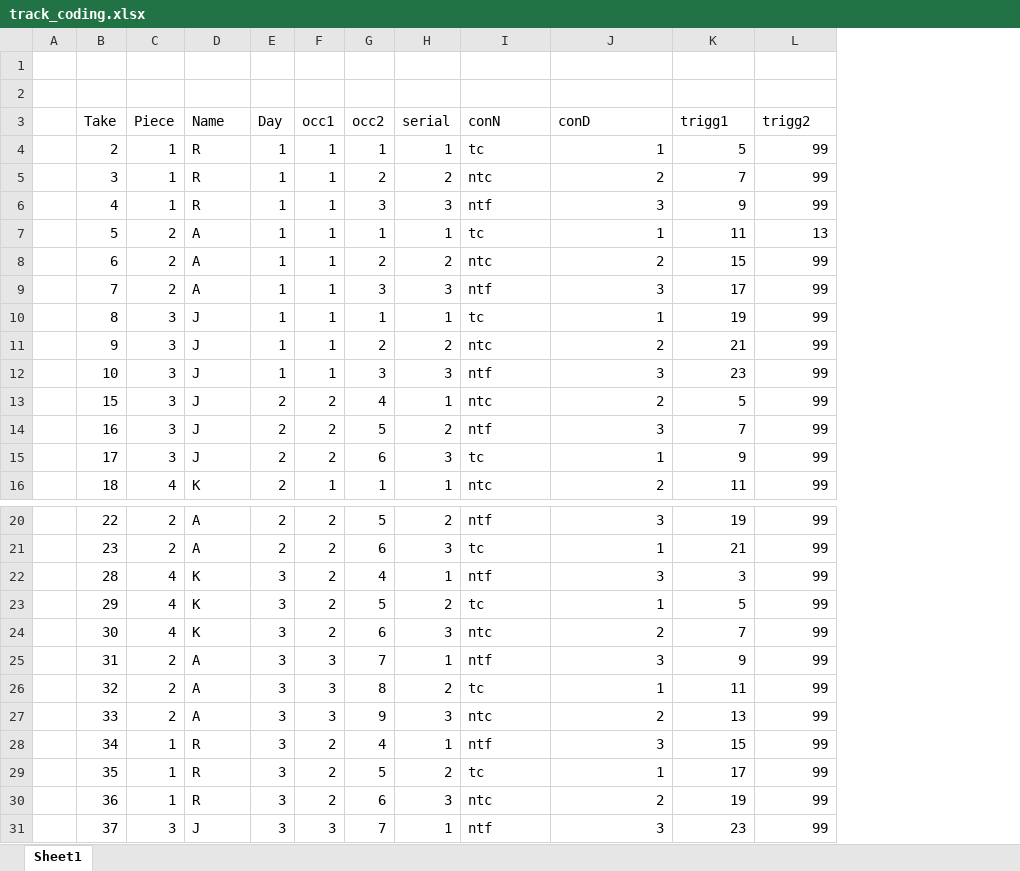
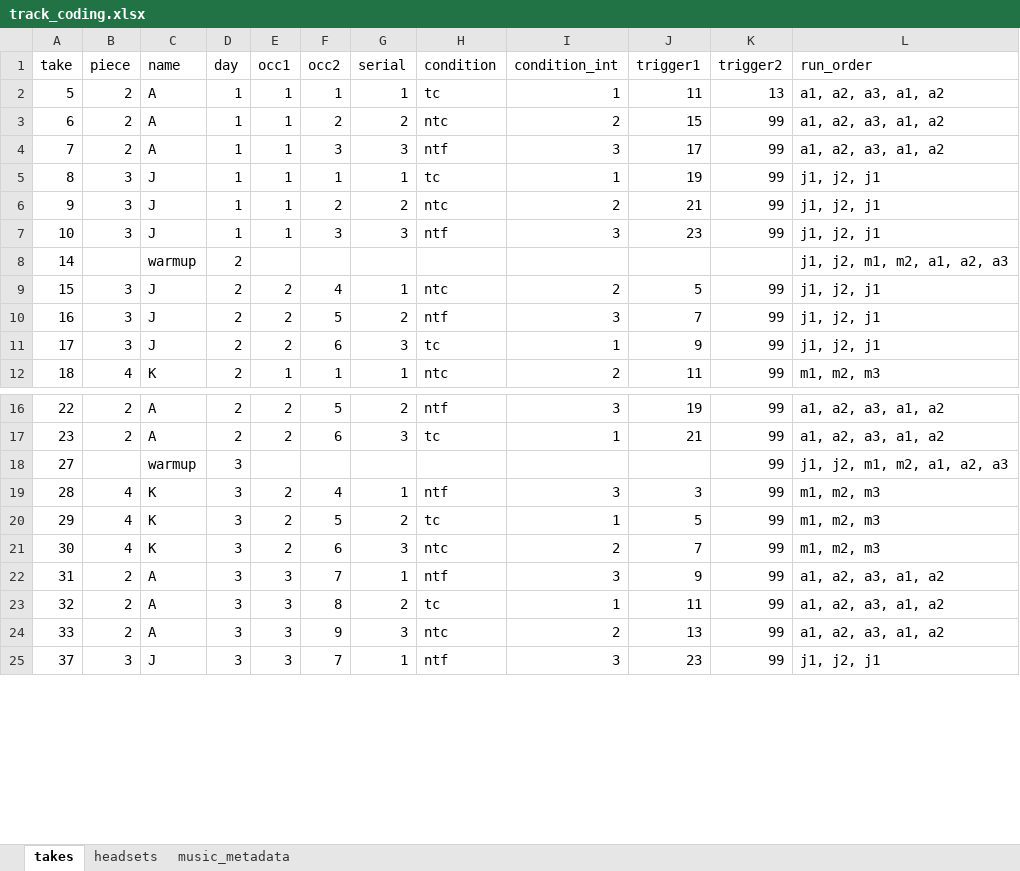
Before and after one commit to klausfrieler/cut_circle_voice_data, an Excel workbook: data/track_coding.xlsx, sheet takes, drawn as a sheet; only a part is shown, gaps mark what is left out; values as stored, in another font and other column widths than the file's, no borders; removed rows and columns are numbered as before the commit, all else as after; the diff names each change by its address in the sheet, - before the commit and + after, or states it on an @@ line.

Commit message:
Cleaned up and extended coding data

```diff
--- a/data/track_coding.xlsx (sheet takes)
+++ b/data/track_coding.xlsx (sheet takes)
-sheet tab: Sheet1
+sheet tab: takes
+sheet tab: headsets
+sheet tab: music_metadata
-column A, empty
+column L (run_order), rows 2-7: a1, a2, a3, a1, a2 | a1, a2, a3, a1, a2 | a1, a2, a3, a1, a2 | j1, j2, j1 | j1, j2, j1 | j1, j2, j1; rows 9-12: j1, j2, j1 | j1, j2, j1 | j1, j2, j1 | m1, m2, m3; rows 16-17: a1, a2, a3, a1, a2 | a1, a2, a3, a1, a2; rows 19-25: m1, m2, m3 | m1, m2, m3 | m1, m2, m3 | a1, a2, a3, a1, a2 | a1, a2, a3, a1, a2 | a1, a2, a3, a1, a2 | j1, j2, j1
-row 1: (empty)
-row 2: (empty)
-A1: Take
+A1: take
-B1: Piece
+B1: piece
-C1: Name
+C1: name
-D1: Day
+D1: day
-H1: conN
+H1: condition
-I1: conD
+I1: condition_int
-J1: trigg1
+J1: trigger1
-K1: trigg2
+K1: trigger2
-row 4:  | 2 | 1 | R | 1 | 1 | 1 | 1 | tc | 1 | 5 | 99
-row 5:  | 3 | 1 | R | 1 | 1 | 2 | 2 | ntc | 2 | 7 | 99
-row 6:  | 4 | 1 | R | 1 | 1 | 3 | 3 | ntf | 3 | 9 | 99
+row 8: 14 |  | warmup | 2 |  |  |  |  |  |  |  | j1, j2, m1, m2, a1, a2, a3
+row 18: 27 |  | warmup | 3 |  |  |  |  |  |  | 99 | j1, j2, m1, m2, a1, a2, a3
-row 28:  | 34 | 1 | R | 3 | 2 | 4 | 1 | ntf | 3 | 15 | 99
-row 29:  | 35 | 1 | R | 3 | 2 | 5 | 2 | tc | 1 | 17 | 99
-row 30:  | 36 | 1 | R | 3 | 2 | 6 | 3 | ntc | 2 | 19 | 99
```
